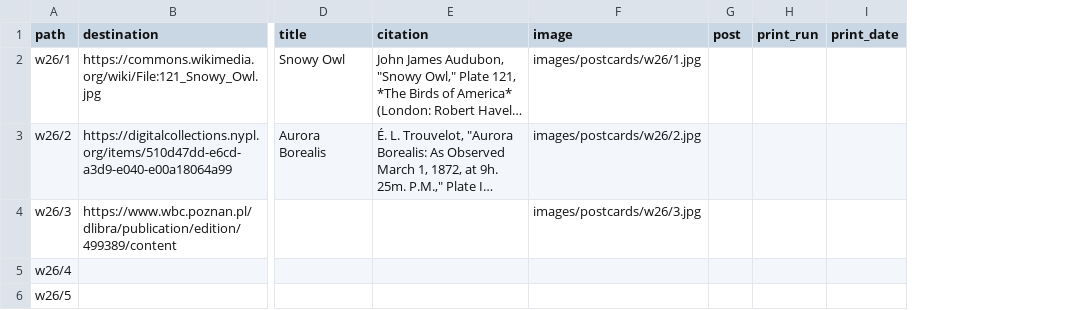
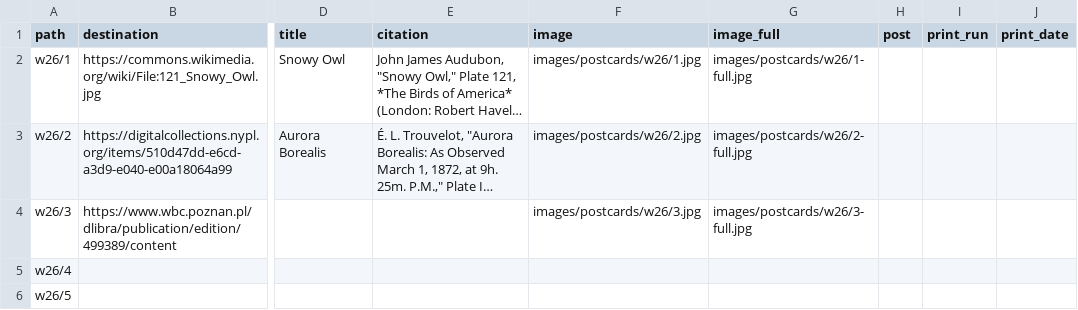
Before and after one commit to rweberling/bookofhours, a CSV file: data/postcards.csv, drawn as a sheet; only a part is shown, gaps mark what is left out; long unchanged cells end in …; the diff names each change by its address in the sheet, - before the commit and + after, or states it on an @@ line.

```diff
--- a/data/postcards.csv
+++ b/data/postcards.csv
+column G (image_full), rows 2-4: images/postcards/w26/1-full.jpg | images/postcards/w26/2-full.jpg | images/postcards/w26/3-full.jpg
```
Also changed, not shown: 2 other files.
